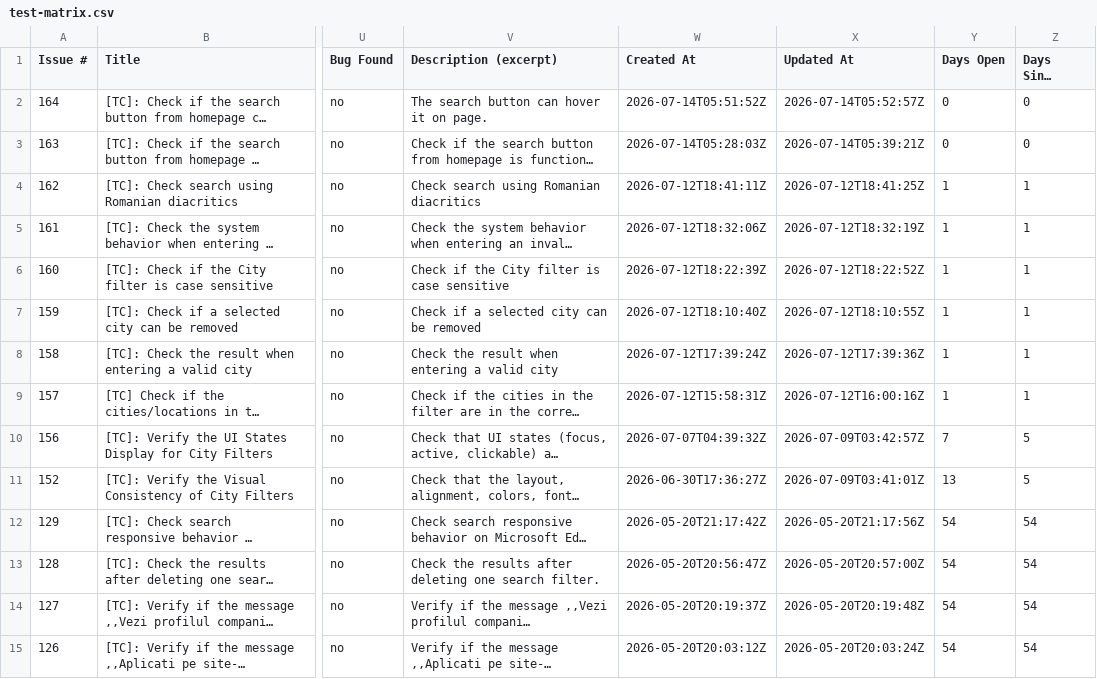
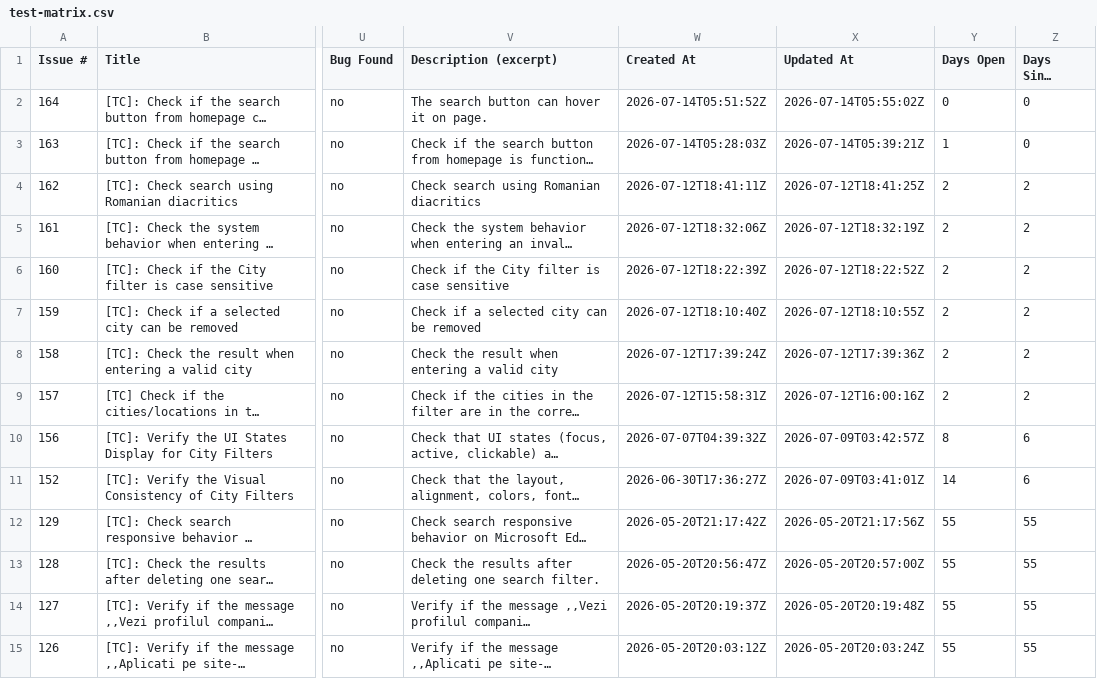
Before and after one commit to TCs-for-Association-projects/Peviitor_TC, a CSV file: docs/test-matrix.csv, drawn as a sheet; only a part is shown, gaps mark what is left out; long unchanged cells end in …; the diff covers the shown part only; the diff names each change by its address in the sheet, - before the commit and + after, or states it on an @@ line.

```diff
--- a/docs/test-matrix.csv
+++ b/docs/test-matrix.csv
-X2 (Updated At): 2026-07-14T05:52:57Z
+X2 (Updated At): 2026-07-14T05:55:02Z
-Y3 (Days Open): 0
+Y3 (Days Open): 1
-Y4:Y9 (Days Open): 1
+Y4:Y9 (Days Open): 2
-Z4:Z9 (Days Since Update): 1
+Z4:Z9 (Days Since Update): 2
-Y10 (Days Open): 7
+Y10 (Days Open): 8
-Z10:Z11 (Days Since Update): 5
+Z10:Z11 (Days Since Update): 6
-Y11 (Days Open): 13
+Y11 (Days Open): 14
-Y12:Y15 (Days Open): 54
+Y12:Y15 (Days Open): 55
-Z12:Z15 (Days Since Update): 54
+Z12:Z15 (Days Since Update): 55
```
Also changed, not shown: 112 edited cells elsewhere in this file, 2 other files.
